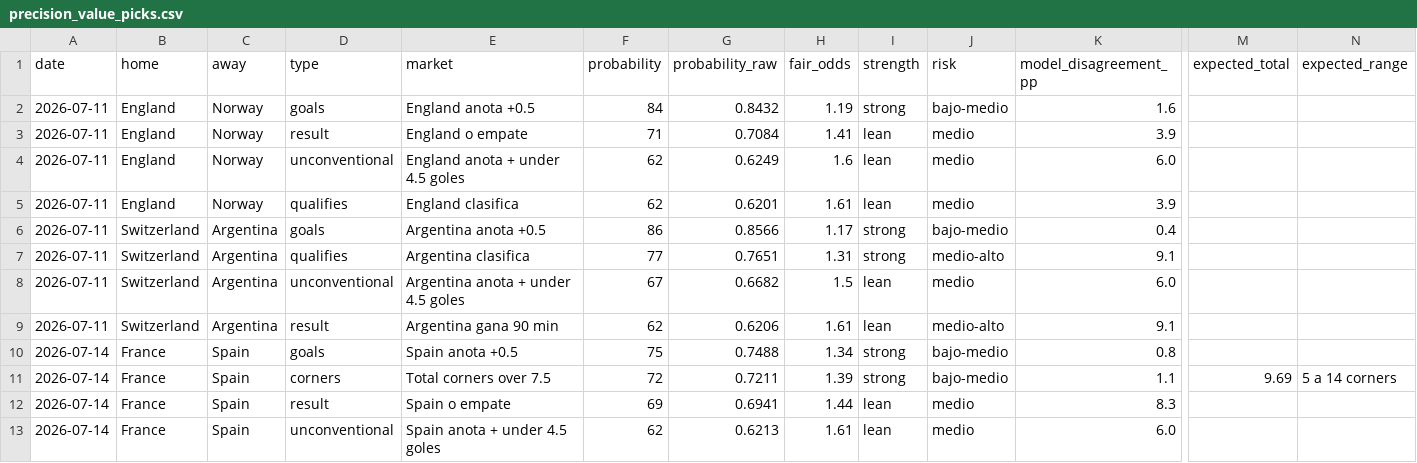
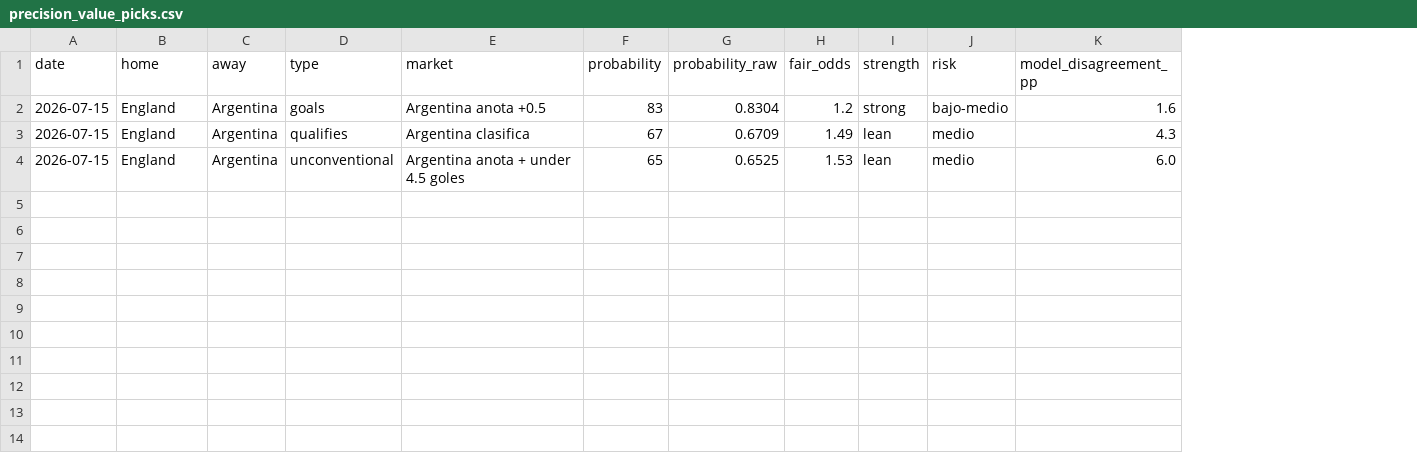
Before and after one commit to sebasrosas16-stack/WorldPredtic, a CSV file: matchiq-ml/outputs/precision_value_picks.csv, drawn as a sheet; only a part is shown, gaps mark what is left out; removed rows and columns are numbered as before the commit, all else as after; rows hold the shown columns only; the diff names each change by its address in the sheet, - before the commit and + after, or states it on an @@ line.

Commit message:
Train Precision v3 for England Argentina semifinal

```diff
--- a/matchiq-ml/outputs/precision_value_picks.csv
+++ b/matchiq-ml/outputs/precision_value_picks.csv
-column M (expected_total), empty
-column N (expected_range), empty
-A2 (date): 2026-07-11
+A2 (date): 2026-07-15
-C2 (away): Norway
+C2 (away): Argentina
-E2 (market): England anota +0.5
+E2 (market): Argentina anota +0.5
-F2 (probability): 84
+F2 (probability): 83
-G2 (probability_raw): 0.8432
+G2 (probability_raw): 0.8304
-H2 (fair_odds): 1.19
+H2 (fair_odds): 1.2
-row 3: 2026-07-11 | England | Norway | result | England o empate | 71 | 0.7084 | 1.41 | lean | medio | 3.9
-row 4: 2026-07-11 | England | Norway | unconventional | England anota + under 4.5 goles | 62 | 0.6249 | 1.6 | lean | medio | 6.0
-A3 (date): 2026-07-11
+A3 (date): 2026-07-15
-C3 (away): Norway
+C3 (away): Argentina
-E3 (market): England clasifica
+E3 (market): Argentina clasifica
-F3 (probability): 62
+F3 (probability): 67
-G3 (probability_raw): 0.6201
+G3 (probability_raw): 0.6709
-H3 (fair_odds): 1.61
+H3 (fair_odds): 1.49
-K3 (model_disagreement_pp): 3.9
+K3 (model_disagreement_pp): 4.3
-row 6: 2026-07-11 | Switzerland | Argentina | goals | Argentina anota +0.5 | 86 | 0.8566 | 1.17 | strong | bajo-medio | 0.4
-row 7: 2026-07-11 | Switzerland | Argentina | qualifies | Argentina clasifica | 77 | 0.7651 | 1.31 | strong | medio-alto | 9.1
-A4 (date): 2026-07-11
+A4 (date): 2026-07-15
-B4 (home): Switzerland
+B4 (home): England
-F4 (probability): 67
+F4 (probability): 65
-G4 (probability_raw): 0.6682
+G4 (probability_raw): 0.6525
-H4 (fair_odds): 1.5
+H4 (fair_odds): 1.53
-row 9: 2026-07-11 | Switzerland | Argentina | result | Argentina gana 90 min | 62 | 0.6206 | 1.61 | lean | medio-alto | 9.1
-row 10: 2026-07-14 | France | Spain | goals | Spain anota +0.5 | 75 | 0.7488 | 1.34 | strong | bajo-medio | 0.8
-row 11: 2026-07-14 | France | Spain | corners | Total corners over 7.5 | 72 | 0.7211 | 1.39 | strong | bajo-medio | 1.1 | 9.69 | 5 a 14 corners
-row 12: 2026-07-14 | France | Spain | result | Spain o empate | 69 | 0.6941 | 1.44 | lean | medio | 8.3
-row 13: 2026-07-14 | France | Spain | unconventional | Spain anota + under 4.5 goles | 62 | 0.6213 | 1.61 | lean | medio | 6.0
```
Also changed, not shown: matchiq-ml/data_processed/player_form_features.csv, matchiq-ml/data_processed/upcoming_precision_features.csv, 15 other files.
